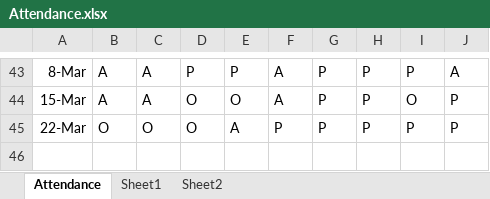
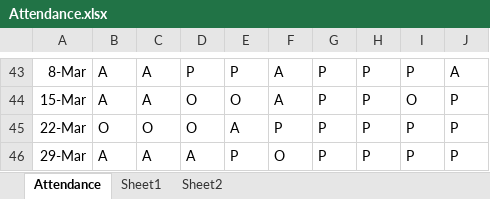
Before and after one commit to alakhpandya/all_batches, an Excel workbook: 2024AIDataScienceGNRClub/Attendance.xlsx, sheet Attendance, drawn as a sheet; only a part is shown, gaps mark what is left out; values as stored, in another font and other column widths than the file's, no borders; the diff names each change by its address in the sheet, - before the commit and + after, or states it on an @@ line.

```diff
--- a/2024AIDataScienceGNRClub/Attendance.xlsx (sheet Attendance)
+++ b/2024AIDataScienceGNRClub/Attendance.xlsx (sheet Attendance)
+row 46: 29-Mar | A | A | A | P | O | P | P | P | P
```
Also changed, not shown: 2024AIDataScienceGNRGeneral/Attendance2.xlsx, 24_DS_CLUB_BATCH1_AHM/Attendance.xlsx, 14 other files.
